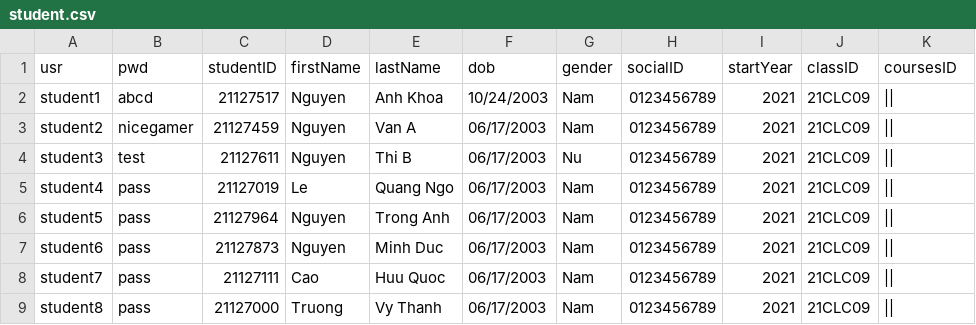
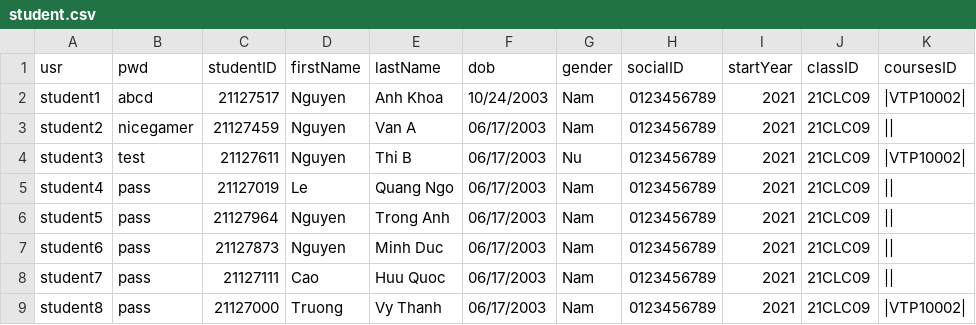
Before and after one commit to HaiMengg/KTLT-DoAn, a CSV file: student.csv, drawn as a sheet.

Commit message:
export students in a course to a csv file (draft 1)

```diff
--- a/student.csv
+++ b/student.csv
@@ -1,5 +1,5 @@
 usr,pwd,studentID,firstName,lastName,dob,gender,socialID,startYear,classID,coursesID
-student1,abcd,21127517,Nguyen,Anh Khoa,10/24/2003,Nam,0123456789,2021,21CLC09,||
+student1,abcd,21127517,Nguyen,Anh Khoa,10/24/2003,Nam,0123456789,2021,21CLC09,|VTP10002|
 student2,nicegamer,21127459,Nguyen,Van A,06/17/2003,Nam,0123456789,2021,21CLC09,||
-student3,test,21127611,Nguyen,Thi B,06/17/2003,Nu,0123456789,2021,21CLC09,||
+student3,test,21127611,Nguyen,Thi B,06/17/2003,Nu,0123456789,2021,21CLC09,|VTP10002|
 student4,pass,21127019,Le,Quang Ngo,06/17/2003,Nam,0123456789,2021,21CLC09,||
@@ -8,2 +8,2 @@ student6,pass,21127873,Nguyen,Minh Duc,06/17/2003,Nam,0123456789,2021,21CLC09,||
 student7,pass,21127111,Cao,Huu Quoc,06/17/2003,Nam,0123456789,2021,21CLC09,||
-student8,pass,21127000,Truong,Vy Thanh,06/17/2003,Nam,0123456789,2021,21CLC09,||
+student8,pass,21127000,Truong,Vy Thanh,06/17/2003,Nam,0123456789,2021,21CLC09,|VTP10002|
```
Also changed, not shown: 7 other files.
